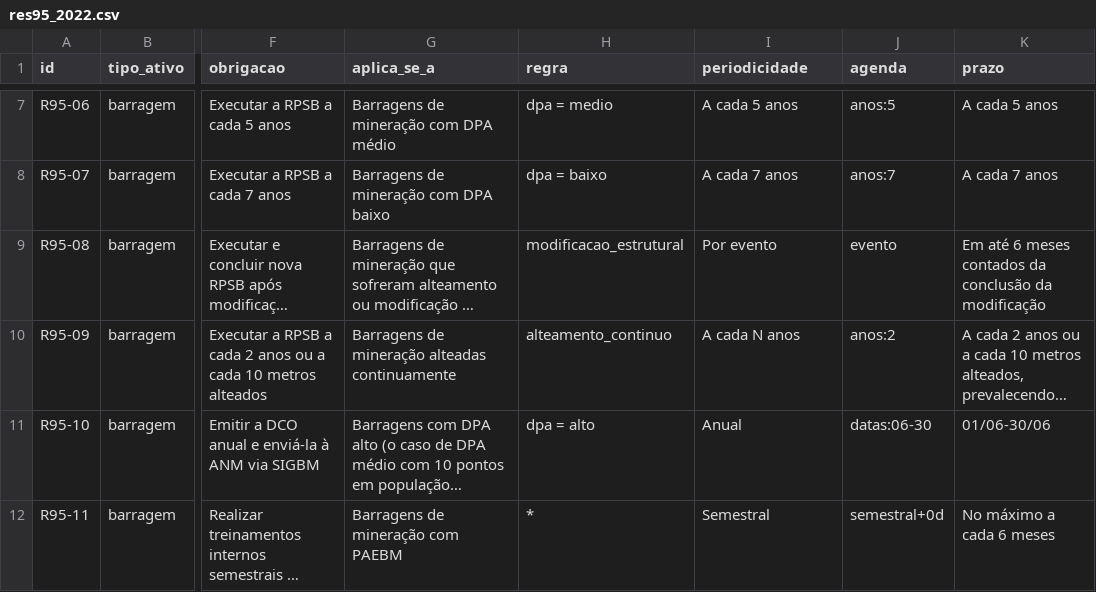
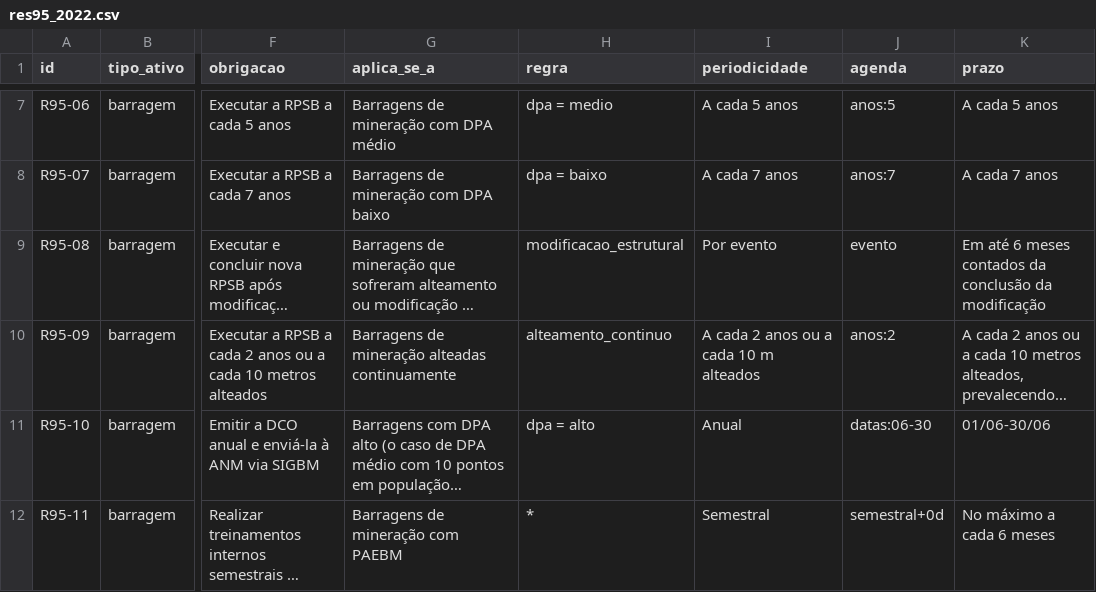
Before and after one commit to Samzax/hackathon-vx-d02, a CSV file: cadastro/res95_2022.csv, drawn as a sheet; only a part is shown, gaps mark what is left out; long unchanged cells end in …; the diff names each change by its address in the sheet, - before the commit and + after, or states it on an @@ line.

```diff
--- a/cadastro/res95_2022.csv
+++ b/cadastro/res95_2022.csv
-I10 (periodicidade): A cada N anos
+I10 (periodicidade): A cada 2 anos ou a cada 10 m alteados
```
Also changed, not shown: curadoria/res95_2022.csv, 4 other files.
